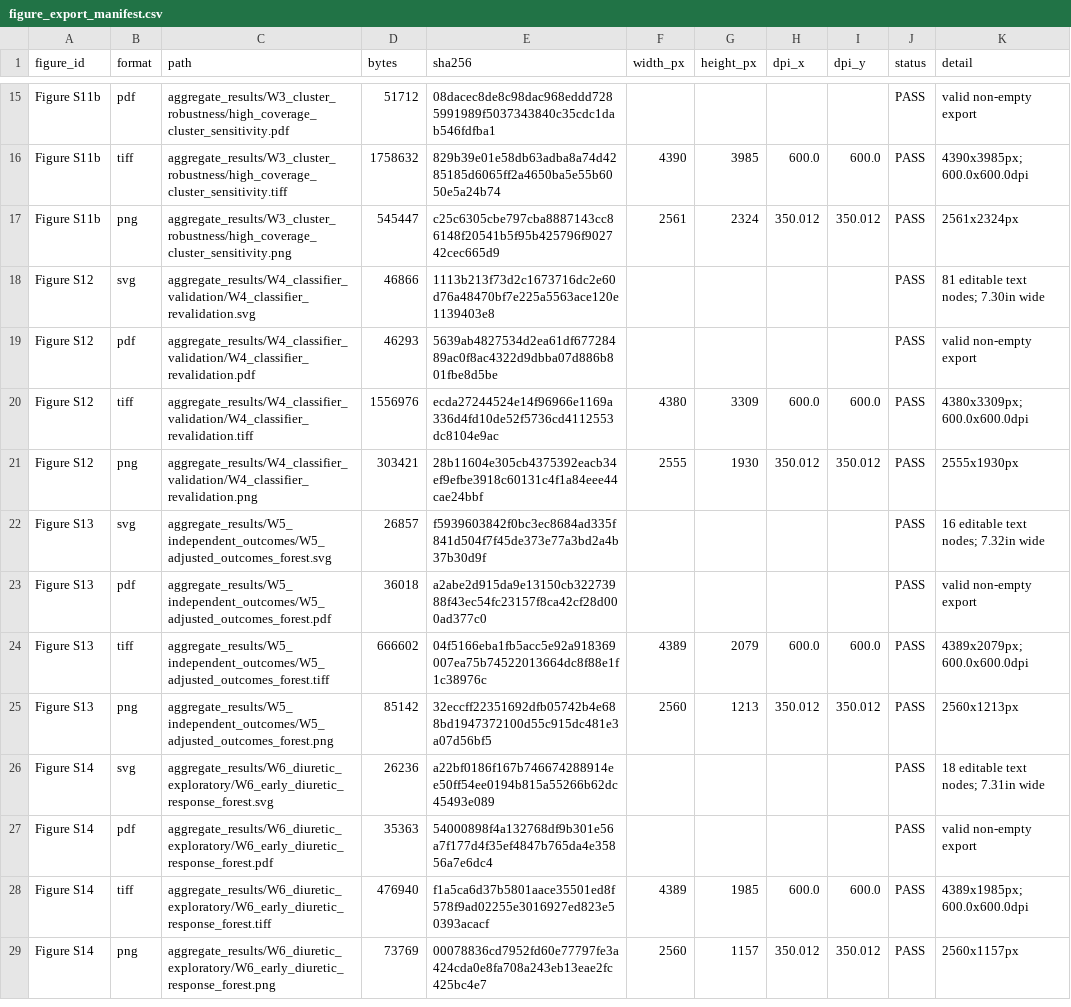
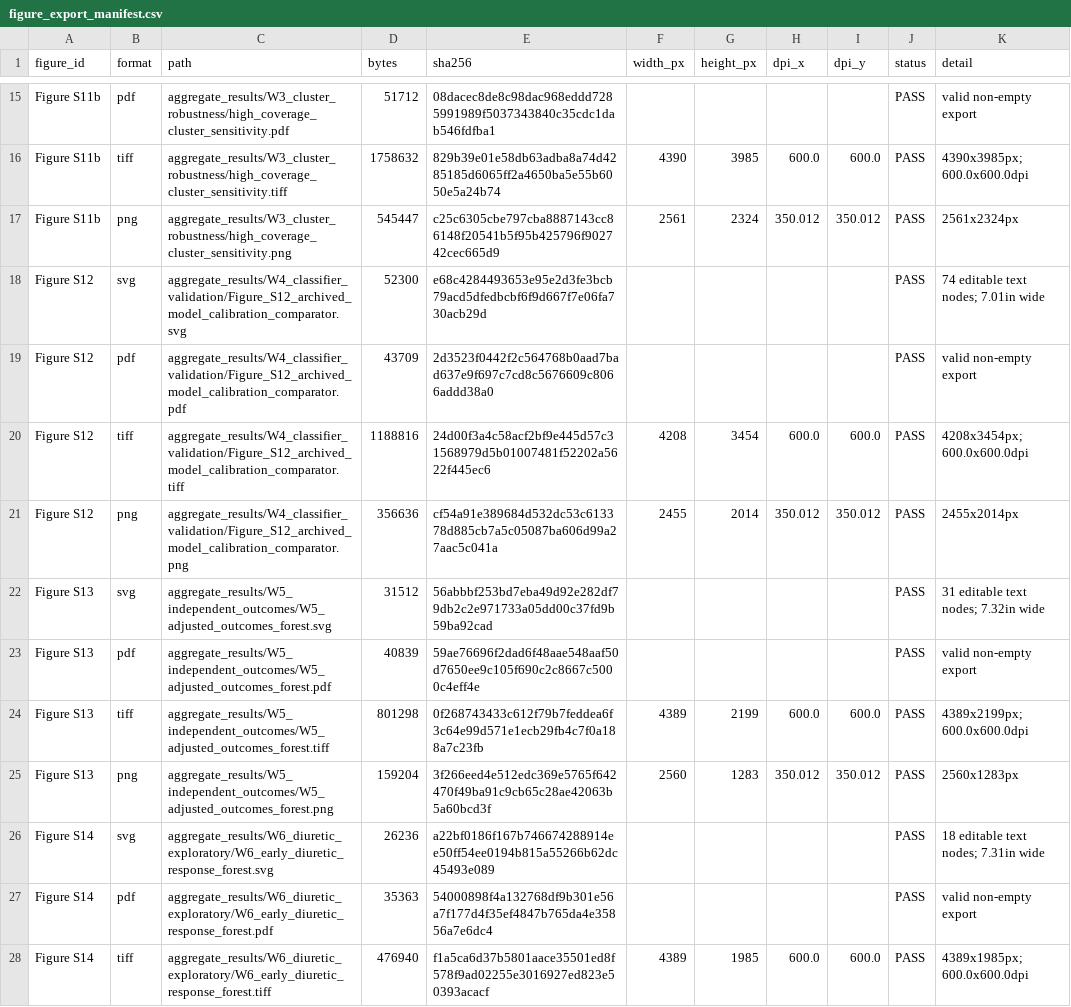
Before and after one commit to HaibooZhu/SA-AKI-Longitudinal-Subphenotyping, a CSV file: aggregate_results/W11_figure_qa/figure_export_manifest.csv, drawn as a sheet; only a part is shown, gaps mark what is left out; the shorter side is filled out with more unchanged rows; the diff covers the shown part only.

```diff
--- a/aggregate_results/W11_figure_qa/figure_export_manifest.csv
+++ b/aggregate_results/W11_figure_qa/figure_export_manifest.csv
@@ -17,10 +17,10 @@ Figure S11b,tiff,aggregate_results/W3_cluster_robustness/high_coverage_cluster_s
 Figure S11b,png,aggregate_results/W3_cluster_robustness/high_coverage_cluster_sensitivity.png,545447,c25c6305cbe797cba8887143cc86148f20541b5f95b425796f902742cec665d9,2561,2324,350.012,350.012,PASS,2561x2324px
-Figure S12,svg,aggregate_results/W4_classifier_validation/W4_classifier_revalidation.svg,46866,1113b213f73d2c1673716dc2e60d76a48470bf7e225a5563ace120e1139403e8,,,,,PASS,81 editable text nodes; 7.30in wide
-Figure S12,pdf,aggregate_results/W4_classifier_validation/W4_classifier_revalidation.pdf,46293,5639ab4827534d2ea61df67728489ac0f8ac4322d9dbba07d886b801fbe8d5be,,,,,PASS,valid non-empty export
-Figure S12,tiff,aggregate_results/W4_classifier_validation/W4_classifier_revalidation.tiff,1556976,ecda27244524e14f96966e1169a336d4fd10de52f5736cd4112553dc8104e9ac,4380,3309,600.0,600.0,PASS,4380x3309px; 600.0x600.0dpi
-Figure S12,png,aggregate_results/W4_classifier_validation/W4_classifier_revalidation.png,303421,28b11604e305cb4375392eacb34ef9efbe3918c60131c4f1a84eee44cae24bbf,2555,1930,350.012,350.012,PASS,2555x1930px
-Figure S13,svg,aggregate_results/W5_independent_outcomes/W5_adjusted_outcomes_forest.svg,26857,f5939603842f0bc3ec8684ad335f841d504f7f45de373e77a3bd2a4b37b30d9f,,,,,PASS,16 editable text nodes; 7.32in wide
-Figure S13,pdf,aggregate_results/W5_independent_outcomes/W5_adjusted_outcomes_forest.pdf,36018,a2abe2d915da9e13150cb32273988f43ec54fc23157f8ca42cf28d000ad377c0,,,,,PASS,valid non-empty export
-Figure S13,tiff,aggregate_results/W5_independent_outcomes/W5_adjusted_outcomes_forest.tiff,666602,04f5166eba1fb5acc5e92a918369007ea75b74522013664dc8f88e1f1c38976c,4389,2079,600.0,600.0,PASS,4389x2079px; 600.0x600.0dpi
-Figure S13,png,aggregate_results/W5_independent_outcomes/W5_adjusted_outcomes_forest.png,85142,32eccff22351692dfb05742b4e688bd1947372100d55c915dc481e3a07d56bf5,2560,1213,350.012,350.012,PASS,2560x1213px
+Figure S12,svg,aggregate_results/W4_classifier_validation/Figure_S12_archived_model_calibration_comparator.svg,52300,e68c4284493653e95e2d3fe3bcb79acd5dfedbcbf6f9d667f7e06fa730acb29d,,,,,PASS,74 editable text nodes; 7.01in wide
+Figure S12,pdf,aggregate_results/W4_classifier_validation/Figure_S12_archived_model_calibration_comparator.pdf,43709,2d3523f0442f2c564768b0aad7bad637e9f697c7cd8c5676609c8066addd38a0,,,,,PASS,valid non-empty export
+Figure S12,tiff,aggregate_results/W4_classifier_validation/Figure_S12_archived_model_calibration_comparator.tiff,1188816,24d00f3a4c58acf2bf9e445d57c31568979d5b01007481f52202a5622f445ec6,4208,3454,600.0,600.0,PASS,4208x3454px; 600.0x600.0dpi
+Figure S12,png,aggregate_results/W4_classifier_validation/Figure_S12_archived_model_calibration_comparator.png,356636,cf54a91e389684d532dc53c613378d885cb7a5c05087ba606d99a27aac5c041a,2455,2014,350.012,350.012,PASS,2455x2014px
+Figure S13,svg,aggregate_results/W5_independent_outcomes/W5_adjusted_outcomes_forest.svg,31512,56abbbf253bd7eba49d92e282df79db2c2e971733a05dd00c37fd9b59ba92cad,,,,,PASS,31 editable text nodes; 7.32in wide
+Figure S13,pdf,aggregate_results/W5_independent_outcomes/W5_adjusted_outcomes_forest.pdf,40839,59ae76696f2dad6f48aae548aaf50d7650ee9c105f690c2c8667c5000c4eff4e,,,,,PASS,valid non-empty export
+Figure S13,tiff,aggregate_results/W5_independent_outcomes/W5_adjusted_outcomes_forest.tiff,801298,0f268743433c612f79b7feddea6f3c64e99d571e1ecb29fb4c7f0a188a7c23fb,4389,2199,600.0,600.0,PASS,4389x2199px; 600.0x600.0dpi
+Figure S13,png,aggregate_results/W5_independent_outcomes/W5_adjusted_outcomes_forest.png,159204,3f266eed4e512edc369e5765f642470f49ba91c9cb65c28ae42063b5a60bcd3f,2560,1283,350.012,350.012,PASS,2560x1283px
 Figure S14,svg,aggregate_results/W6_diuretic_exploratory/W6_early_diuretic_response_forest.svg,26236,a22bf0186f167b746674288914ee50ff54ee0194b815a55266b62dc45493e089,,,,,PASS,18 editable text nodes; 7.31in wide
```
Also changed, not shown: 23 edited cells elsewhere in this file, aggregate_results/AGGREGATE_EVIDENCE_MANIFEST.csv, revision_analysis/07_tables_figures/figure_visual_review.csv, 40 other files.
